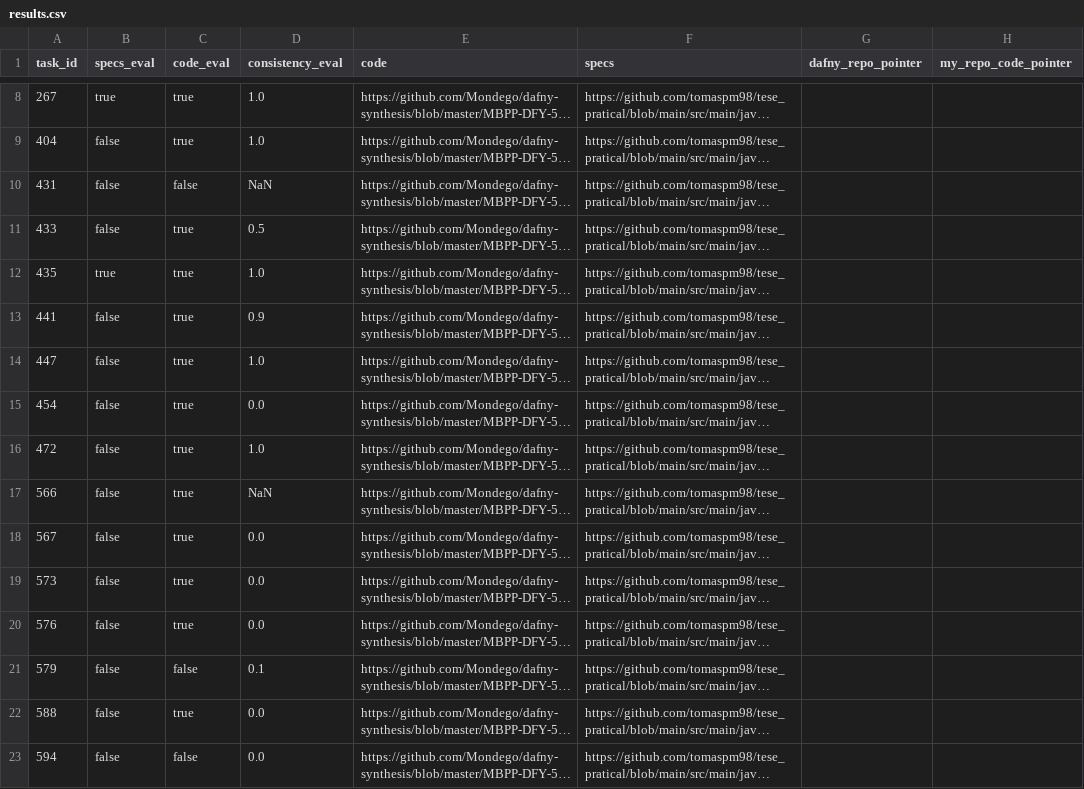
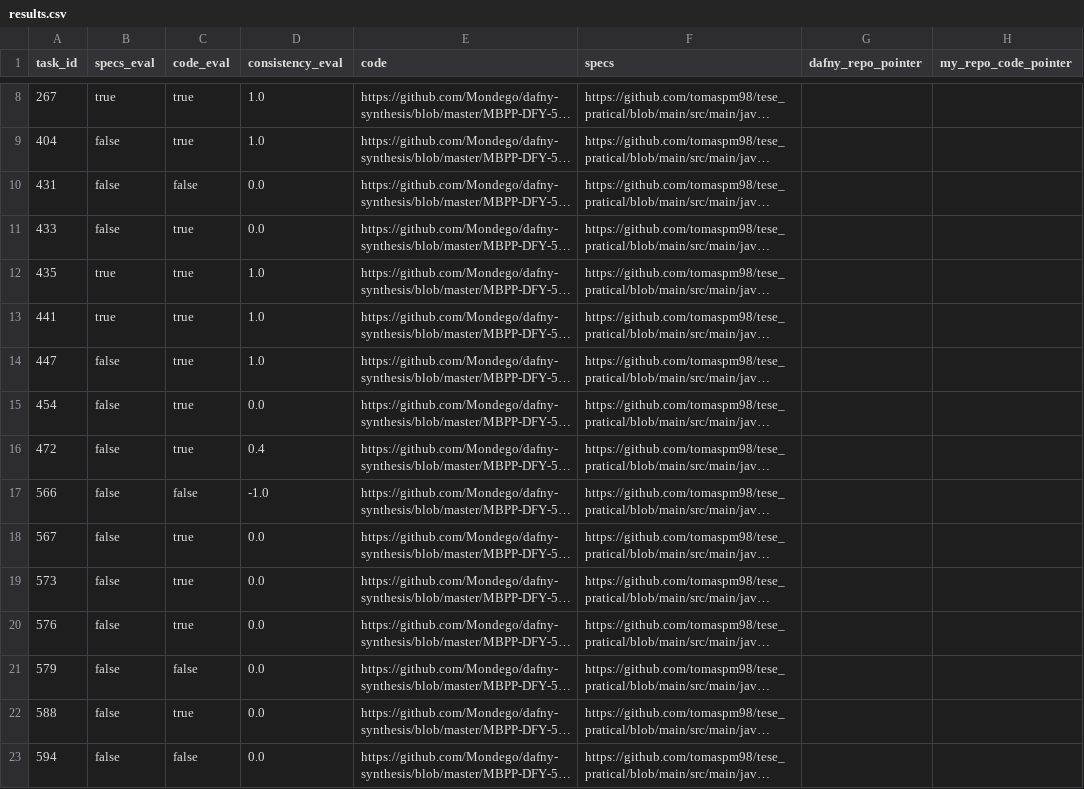
Before and after one commit to tomaspm98/tese_pratical, a CSV file: src/main/java/com/tomas/evaluation/results.csv, drawn as a sheet; only a part is shown, gaps mark what is left out; long unchanged cells end in …; the diff covers the shown part only; the diff names each change by its address in the sheet, - before the commit and + after, or states it on an @@ line.

Commit message:
Support to problems without returns + parse == to = iin alloy converter (run of sheet 21)

```diff
--- a/src/main/java/com/tomas/evaluation/results.csv
+++ b/src/main/java/com/tomas/evaluation/results.csv
-D10 (consistency_eval): NaN
+D10 (consistency_eval): 0.0
-D11 (consistency_eval): 0.5
+D11 (consistency_eval): 0.0
-B13 (specs_eval): false
+B13 (specs_eval): true
-D13 (consistency_eval): 0.9
+D13 (consistency_eval): 1.0
-D16 (consistency_eval): 1.0
+D16 (consistency_eval): 0.4
-C17 (code_eval): true
+C17 (code_eval): false
-D17 (consistency_eval): NaN
+D17 (consistency_eval): -1.0
-D21 (consistency_eval): 0.1
+D21 (consistency_eval): 0.0
```
Also changed, not shown: 18 edited cells elsewhere in this file, 7 other files.
